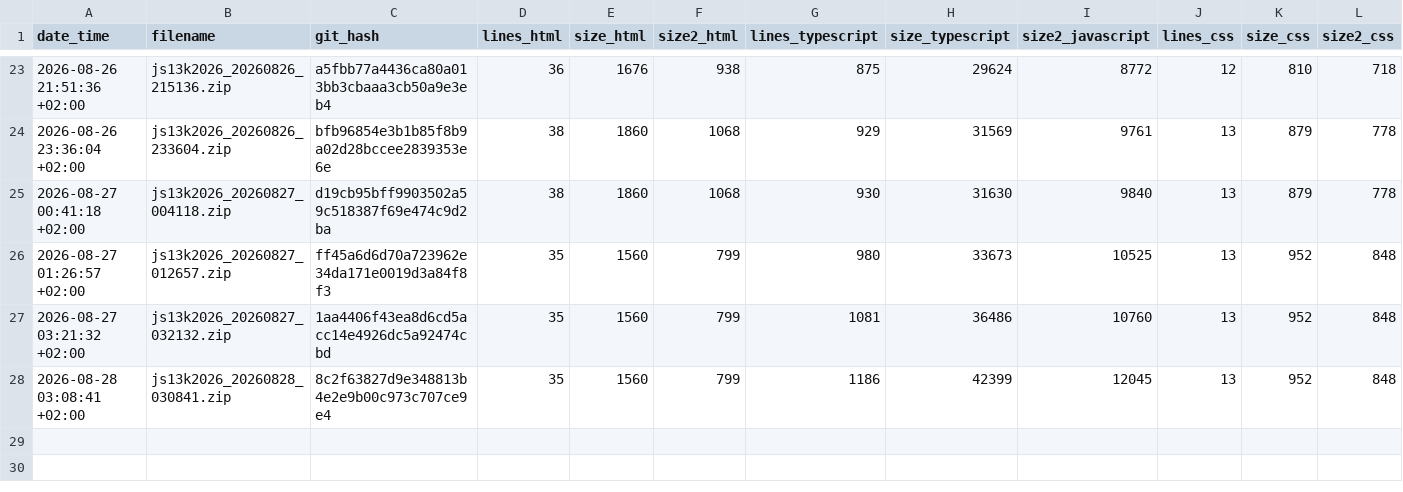
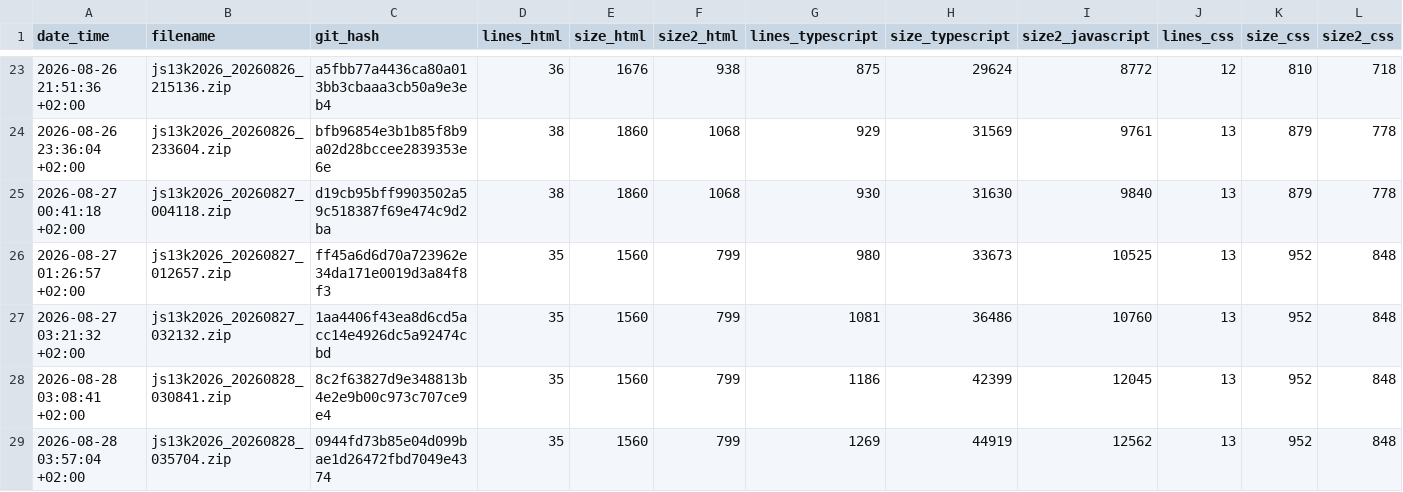
Before and after one commit to gheja/js13k2026, a CSV file: build_stats.csv, drawn as a sheet; only a part is shown, gaps mark what is left out; rows hold the shown columns only; the diff names each change by its address in the sheet, - before the commit and + after, or states it on an @@ line.

Commit message:
Updated build_stats.csv

```diff
--- a/build_stats.csv
+++ b/build_stats.csv
+row 29: 2026-08-28 03:57:04 +02:00 | js13k2026_20260828_035704.zip | 0944fd73b85e04d099bae1d26472fbd7049e4374 | 35 | 1560 | 799 | 1269 | 44919 | 12562 | 13 | 952 | 848
```
